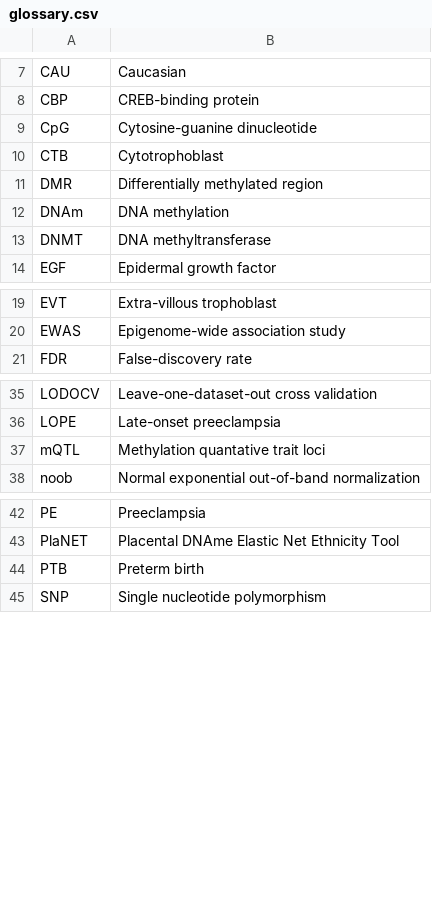
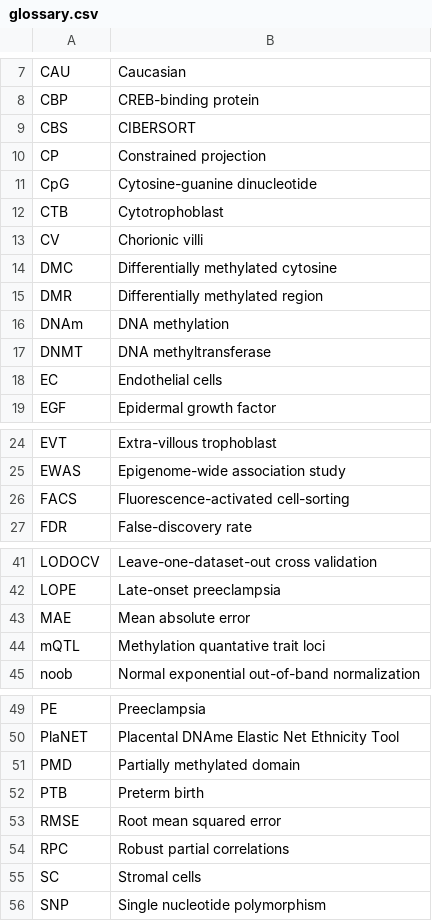
Before and after one commit to wvictor14/Victor-Yuan-UBC-thesis, a CSV file: glossary.csv, drawn as a sheet; only a part is shown, gaps mark what is left out; the diff names each change by its address in the sheet, - before the commit and + after, or states it on an @@ line.

Commit message:
add chapter 3 cells glossary

```diff
--- a/glossary.csv
+++ b/glossary.csv
+row 9: CBS | CIBERSORT
+row 10: CP | Constrained projection
+row 13: CV | Chorionic villi
+row 14: DMC | Differentially methylated cytosine
+row 18: EC | Endothelial cells
+row 26: FACS | Fluorescence-activated cell-sorting
+row 43: MAE | Mean absolute error
+row 51: PMD | Partially methylated domain
+row 53: RMSE | Root mean squared error
+row 54: RPC | Robust partial correlations
+row 55: SC | Stromal cells
```
